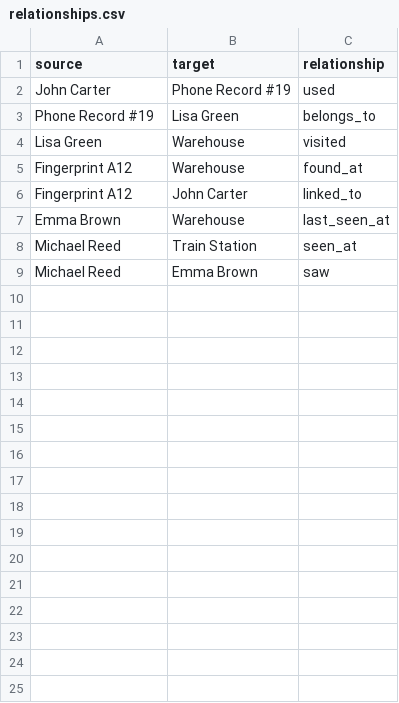
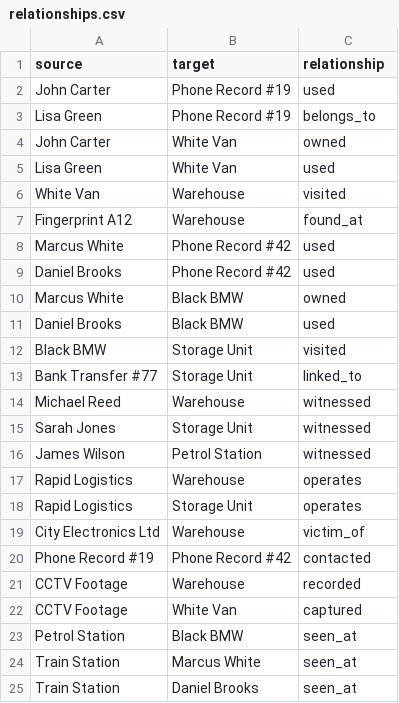
Before and after one commit to saandra605/CaseLink, a CSV file: data/relationships.csv, drawn as a sheet.

Commit message:
Add node tooltips and larger case data

```diff
--- a/data/relationships.csv
+++ b/data/relationships.csv
@@ -2,8 +2,24 @@ source,target,relationship
 John Carter,Phone Record #19,used
-Phone Record #19,Lisa Green,belongs_to
-Lisa Green,Warehouse,visited
+Lisa Green,Phone Record #19,belongs_to
+John Carter,White Van,owned
+Lisa Green,White Van,used
+White Van,Warehouse,visited
 Fingerprint A12,Warehouse,found_at
-Fingerprint A12,John Carter,linked_to
-Emma Brown,Warehouse,last_seen_at
-Michael Reed,Train Station,seen_at
-Michael Reed,Emma Brown,saw
+Marcus White,Phone Record #42,used
+Daniel Brooks,Phone Record #42,used
+Marcus White,Black BMW,owned
+Daniel Brooks,Black BMW,used
+Black BMW,Storage Unit,visited
+Bank Transfer #77,Storage Unit,linked_to
+Michael Reed,Warehouse,witnessed
+Sarah Jones,Storage Unit,witnessed
+James Wilson,Petrol Station,witnessed
+Rapid Logistics,Warehouse,operates
+Rapid Logistics,Storage Unit,operates
+City Electronics Ltd,Warehouse,victim_of
+Phone Record #19,Phone Record #42,contacted
+CCTV Footage,Warehouse,recorded
+CCTV Footage,White Van,captured
+Petrol Station,Black BMW,seen_at
+Train Station,Marcus White,seen_at
+Train Station,Daniel Brooks,seen_at
```
Also changed, not shown: data/entities.csv, 2 other files.
